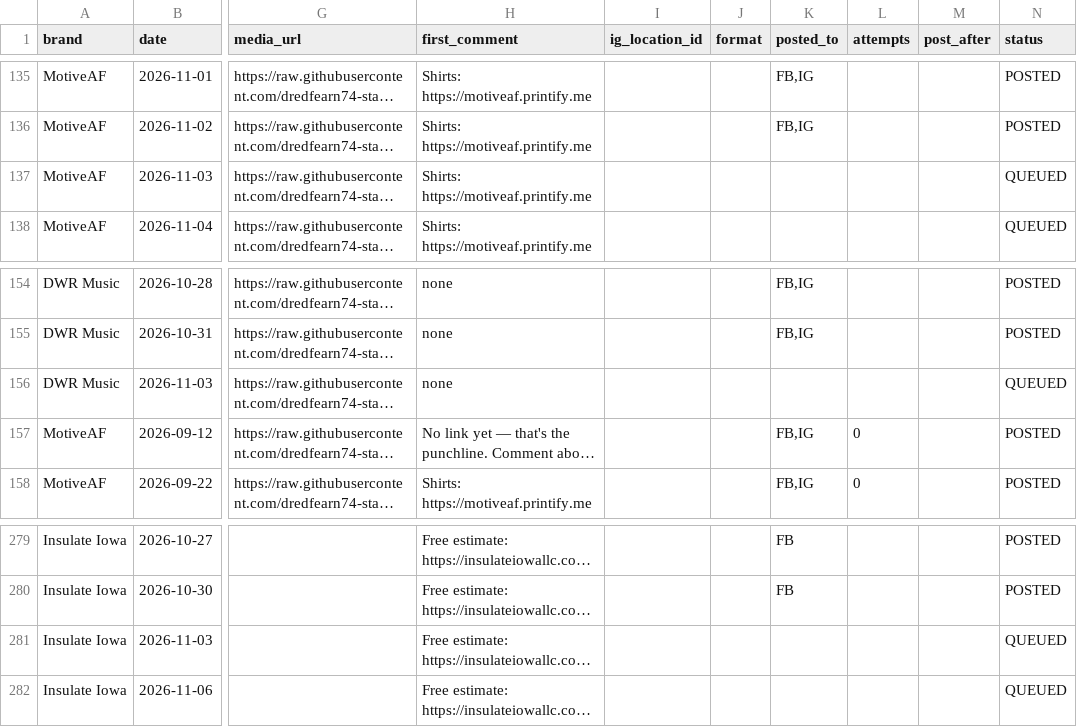
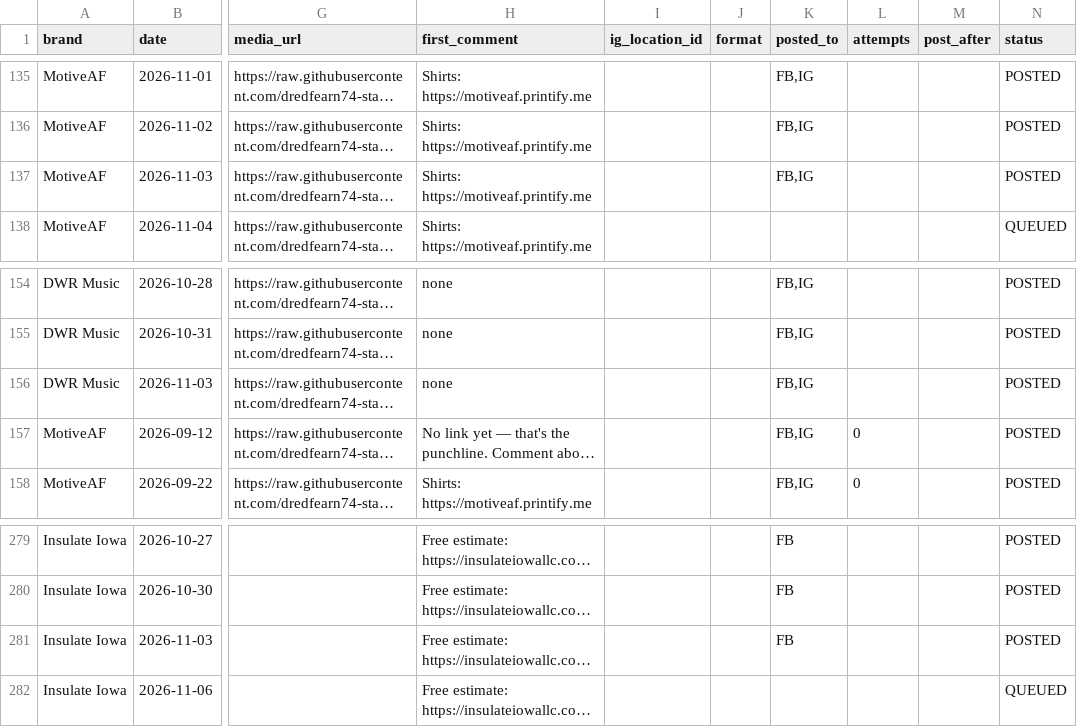
Before and after one commit to dredfearn74-star/dwr-music-bot, a CSV file: content_queue.csv, drawn as a sheet; only a part is shown, gaps mark what is left out; long unchanged cells end in …; the diff names each change by its address in the sheet, - before the commit and + after, or states it on an @@ line.

```diff
--- a/content_queue.csv
+++ b/content_queue.csv
-K137 (posted_to): (empty)
+K137 (posted_to): FB,IG
-N137 (status): QUEUED
+N137 (status): POSTED
-K156 (posted_to): (empty)
+K156 (posted_to): FB,IG
-N156 (status): QUEUED
+N156 (status): POSTED
-K281 (posted_to): (empty)
+K281 (posted_to): FB
-N281 (status): QUEUED
+N281 (status): POSTED
```
Also changed, not shown: 1 other file.
